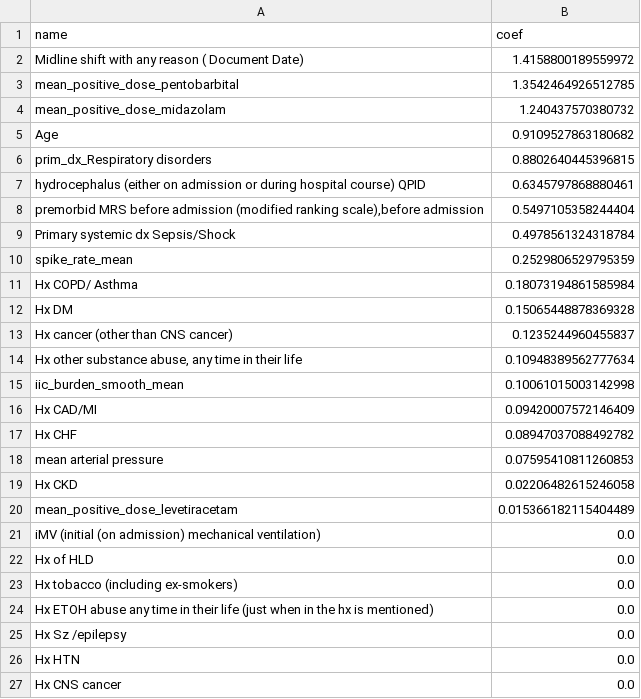
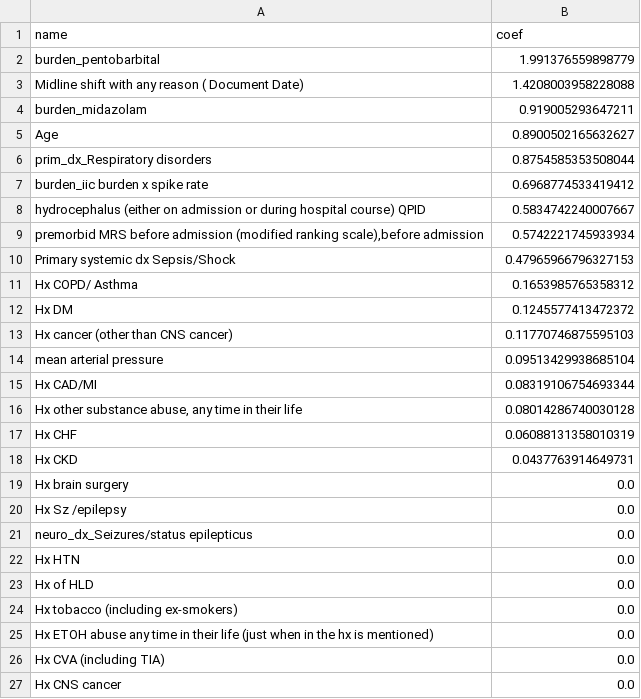
Before and after one commit to Hockey86/iic_causal_inference, a CSV file: aim1/step7_outcome_regression/coef_ltr_iic_burden_smooth_spike_rate_response.csv, drawn as a sheet; only a part is shown; the diff covers the shown part only.

Commit message:
+burden as outcome prediction feature, and iic x spike

```diff
--- a/aim1/step7_outcome_regression/coef_ltr_iic_burden_smooth_spike_rate_response.csv
+++ b/aim1/step7_outcome_regression/coef_ltr_iic_burden_smooth_spike_rate_response.csv
@@ -1,22 +1,23 @@
 name,coef
-Midline shift with any reason ( Document Date),1.4158800189559972
-mean_positive_dose_pentobarbital,1.3542464926512785
-mean_positive_dose_midazolam,1.240437570380732
-Age,0.9109527863180682
-prim_dx_Respiratory disorders,0.8802640445396815
-hydrocephalus  (either on admission or during hospital course)   QPID,0.6345797868880461
-"premorbid MRS before admission  (modified ranking scale),before admission",0.5497105358244404
-Primary systemic dx Sepsis/Shock,0.4978561324318784
-spike_rate_mean,0.2529806529795359
-Hx COPD/ Asthma,0.18073194861585984
-Hx DM,0.15065448878369328
-Hx cancer (other than CNS cancer),0.1235244960455837
-"Hx other substance abuse, any time in their life",0.10948389562777634
-iic_burden_smooth_mean,0.10061015003142998
-Hx CAD/MI,0.09420007572146409
-Hx CHF,0.08947037088492782
-mean arterial pressure,0.07595410811260853
-Hx CKD,0.02206482615246058
-mean_positive_dose_levetiracetam,0.015366182115404489
-iMV  (initial (on admission) mechanical ventilation),0.0
+burden_pentobarbital,1.991376559898779
+Midline shift with any reason ( Document Date),1.4208003958228088
+burden_midazolam,0.919005293647211
+Age,0.8900502165632627
+prim_dx_Respiratory disorders,0.8754585353508044
+burden_iic burden x spike rate,0.6968774533419412
+hydrocephalus  (either on admission or during hospital course)   QPID,0.5834742240007667
+"premorbid MRS before admission  (modified ranking scale),before admission",0.5742221745933934
+Primary systemic dx Sepsis/Shock,0.47965966796327153
+Hx COPD/ Asthma,0.1653985765358312
+Hx DM,0.1245577413472372
+Hx cancer (other than CNS cancer),0.11770746875595103
+mean arterial pressure,0.09513429938685104
+Hx CAD/MI,0.08319106754693344
+"Hx other substance abuse, any time in their life",0.08014286740030128
+Hx CHF,0.06088131358010319
+Hx CKD,0.0437763914649731
+Hx brain surgery,0.0
+Hx Sz /epilepsy,0.0
+neuro_dx_Seizures/status epilepticus,0.0
+Hx HTN,0.0
 Hx of HLD,0.0
@@ -24,4 +25,3 @@ Hx tobacco (including ex-smokers),0.0
 Hx ETOH abuse any time in their life (just when in the hx is mentioned),0.0
-Hx Sz /epilepsy,0.0
-Hx HTN,0.0
+Hx CVA (including TIA),0.0
 Hx CNS cancer,0.0
```
Also changed, not shown: 7 added rows, 4 removed rows and 4 edited cells elsewhere in this file, aim1/step7_outcome_regression/cv_predictions_ltr_Nbt0_iic_burden_smooth_spike_rate_response.csv, 3 other files.
